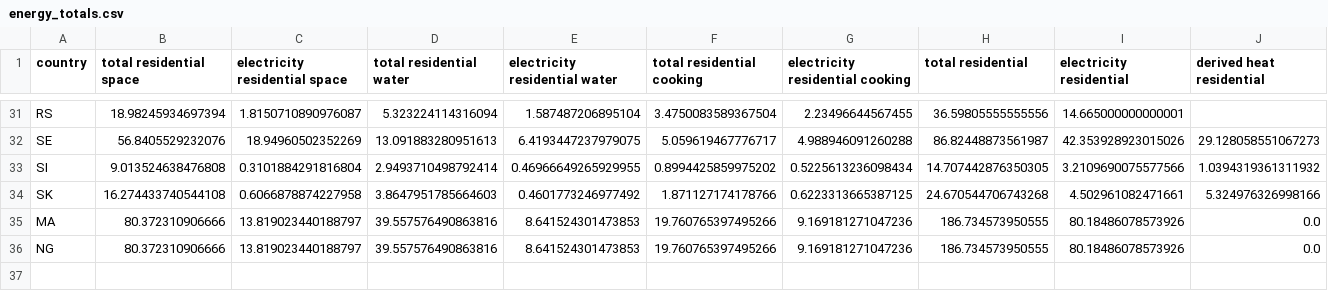
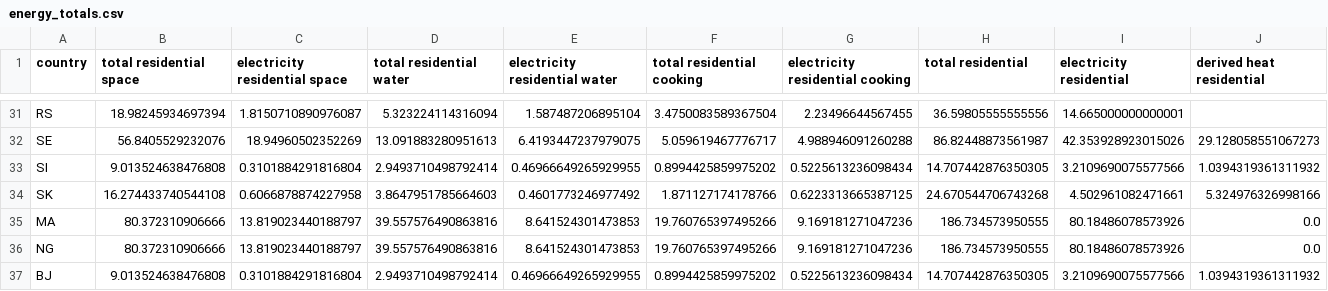
Before and after one commit to pypsa-meets-earth/pypsa-earth, a CSV file: data/temp_hard_coded/energy_totals.csv, drawn as a sheet; only a part is shown, gaps mark what is left out; rows hold the shown columns only; the diff names each change by its address in the sheet, - before the commit and + after, or states it on an @@ line.

Commit message:
Add BJ to sample data

```diff
--- a/data/temp_hard_coded/energy_totals.csv
+++ b/data/temp_hard_coded/energy_totals.csv
+row 37: BJ | 9.013524638476808 | 0.3101884291816804 | 2.9493710498792414 | 0.46966649265929955 | 0.8994425859975202 | 0.5225613236098434 | 14.707442876350305 | 3.2109690075577566 | 1.0394319361311932
```
Also changed, not shown: data/temp_hard_coded/transport_data.csv, 2 other files.
